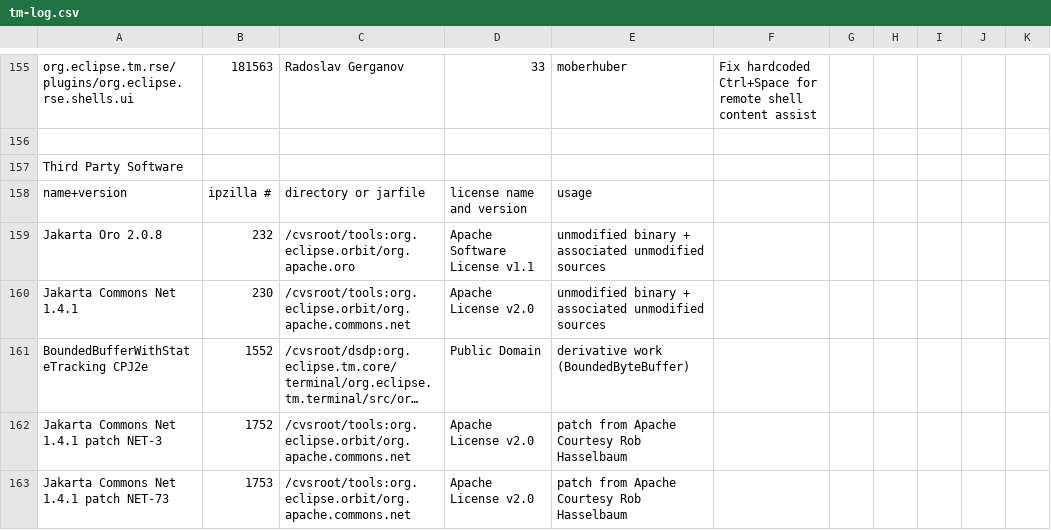
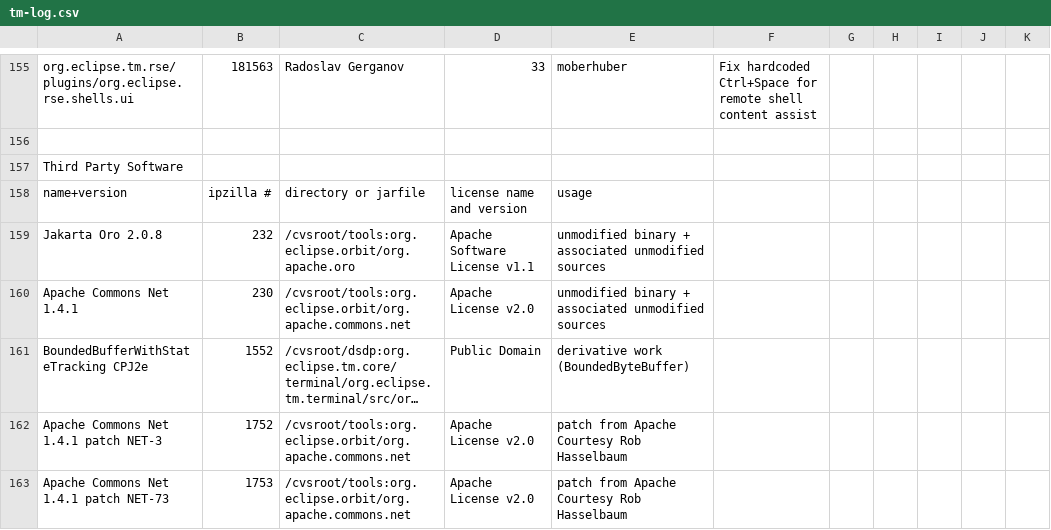
Before and after one commit to markphip/tm, a CSV file: development/tm-log.csv, drawn as a sheet; only a part is shown, gaps mark what is left out; long unchanged cells end in …; the diff names each change by its address in the sheet, - before the commit and + after, or states it on an @@ line.

Commit message:
Rename Jakarta Commons Net --> Apache Commons Net

```diff
--- a/development/tm-log.csv
+++ b/development/tm-log.csv
-A160: Jakarta Commons Net 1.4.1
+A160: Apache Commons Net 1.4.1
-A162: Jakarta Commons Net 1.4.1 patch NET-3
+A162: Apache Commons Net 1.4.1 patch NET-3
-A163: Jakarta Commons Net 1.4.1 patch NET-73
+A163: Apache Commons Net 1.4.1 patch NET-73
```
Also changed, not shown: 7 other files.
